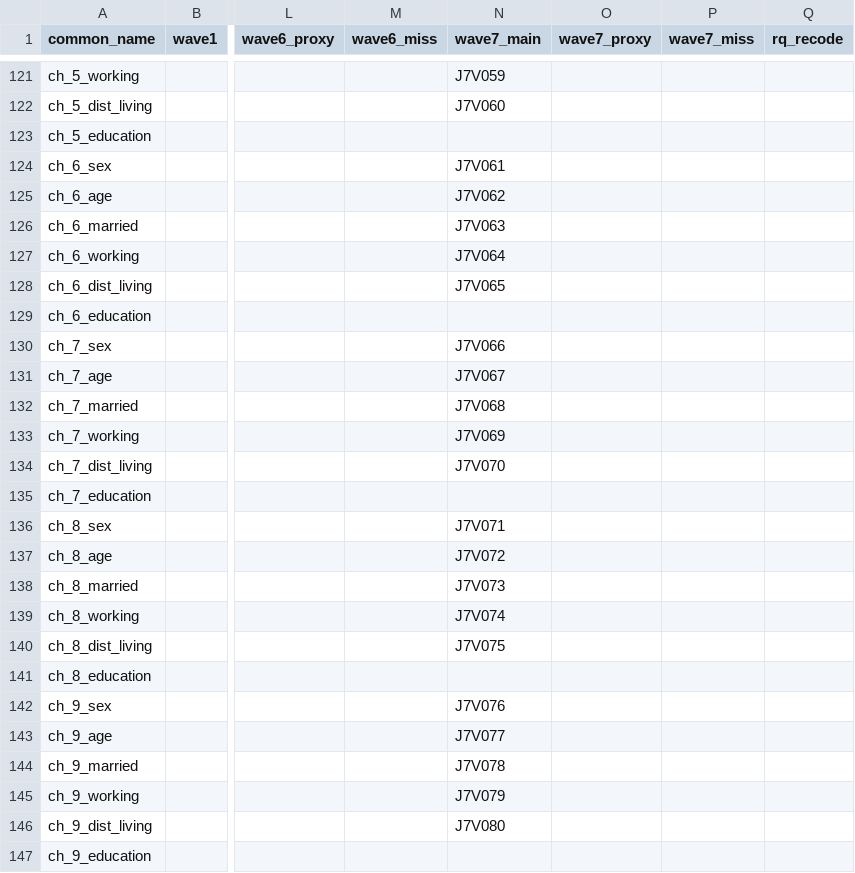
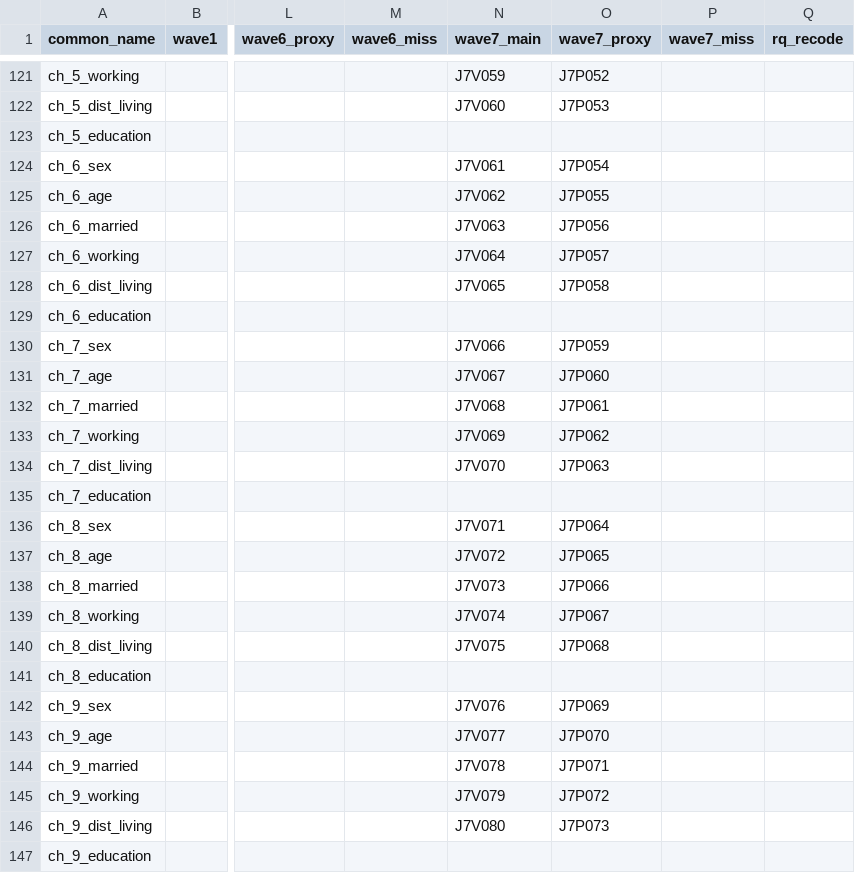
Before and after one commit to nishinoh/jahead_secondary2019, a CSV file: src/00_variable_names.csv, drawn as a sheet; only a part is shown, gaps mark what is left out; the diff covers the shown part only; the diff names each change by its address in the sheet, - before the commit and + after, or states it on an @@ line.

```diff
--- a/src/00_variable_names.csv
+++ b/src/00_variable_names.csv
-O121 (wave7_proxy): (empty)
+O121 (wave7_proxy): J7P052
-O122 (wave7_proxy): (empty)
+O122 (wave7_proxy): J7P053
-O124 (wave7_proxy): (empty)
+O124 (wave7_proxy): J7P054
-O125 (wave7_proxy): (empty)
+O125 (wave7_proxy): J7P055
-O126 (wave7_proxy): (empty)
+O126 (wave7_proxy): J7P056
-O127 (wave7_proxy): (empty)
+O127 (wave7_proxy): J7P057
-O128 (wave7_proxy): (empty)
+O128 (wave7_proxy): J7P058
-O130 (wave7_proxy): (empty)
+O130 (wave7_proxy): J7P059
-O131 (wave7_proxy): (empty)
+O131 (wave7_proxy): J7P060
-O132 (wave7_proxy): (empty)
+O132 (wave7_proxy): J7P061
-O133 (wave7_proxy): (empty)
+O133 (wave7_proxy): J7P062
-O134 (wave7_proxy): (empty)
+O134 (wave7_proxy): J7P063
-O136 (wave7_proxy): (empty)
+O136 (wave7_proxy): J7P064
-O137 (wave7_proxy): (empty)
+O137 (wave7_proxy): J7P065
-O138 (wave7_proxy): (empty)
+O138 (wave7_proxy): J7P066
-O139 (wave7_proxy): (empty)
+O139 (wave7_proxy): J7P067
-O140 (wave7_proxy): (empty)
+O140 (wave7_proxy): J7P068
-O142 (wave7_proxy): (empty)
+O142 (wave7_proxy): J7P069
-O143 (wave7_proxy): (empty)
+O143 (wave7_proxy): J7P070
-O144 (wave7_proxy): (empty)
+O144 (wave7_proxy): J7P071
-O145 (wave7_proxy): (empty)
+O145 (wave7_proxy): J7P072
-O146 (wave7_proxy): (empty)
+O146 (wave7_proxy): J7P073
```
Also changed, not shown: 75 edited cells elsewhere in this file.
